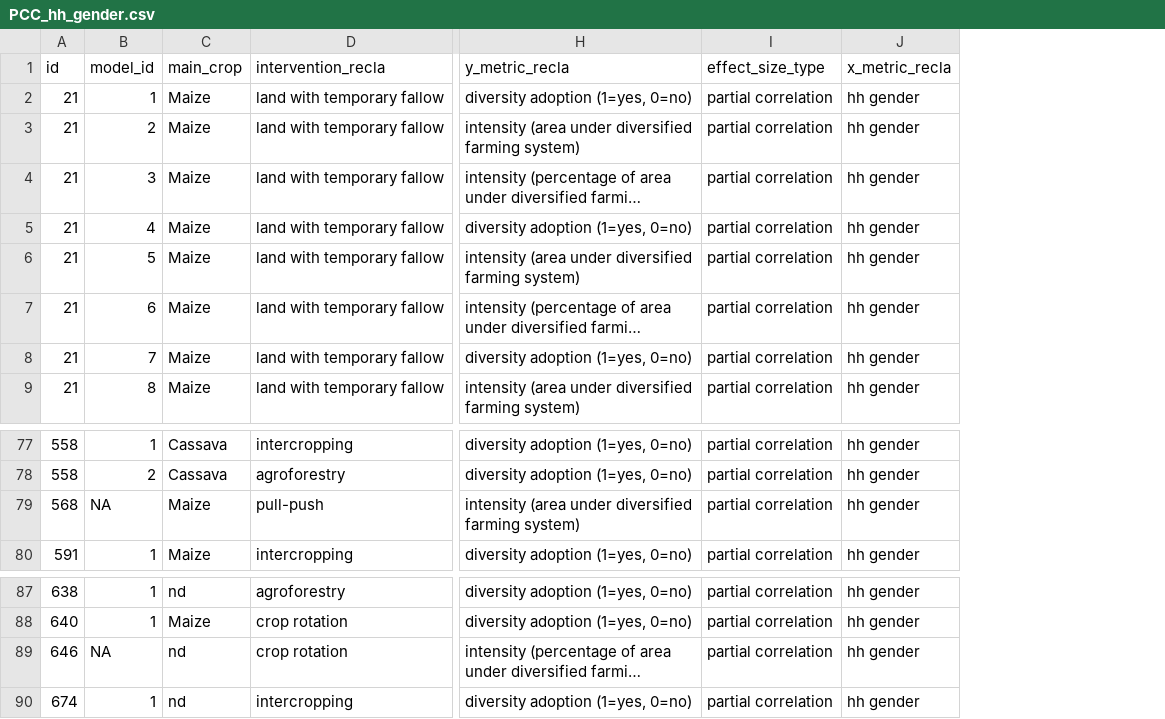
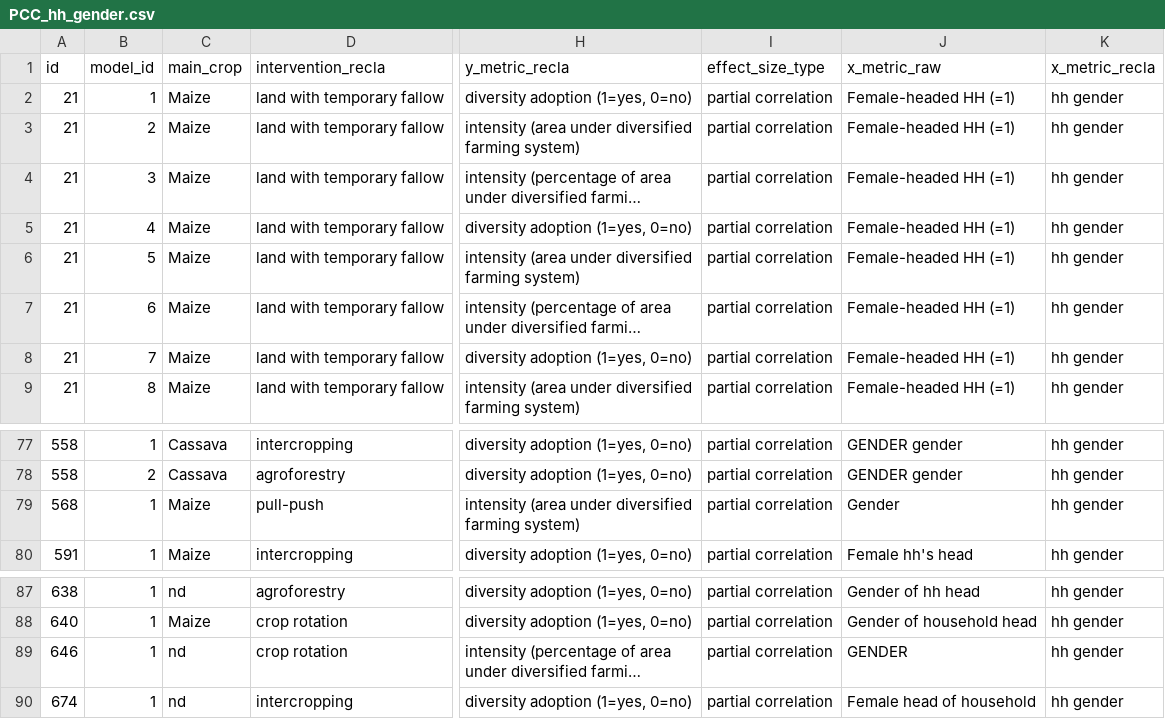
Before and after one commit to andreacsanchezb10/1_chapter_Data_cleaning, a CSV file: PCC/PCC_hh_gender.csv, drawn as a sheet; only a part is shown, gaps mark what is left out; long unchanged cells end in …; the diff names each change by its address in the sheet, - before the commit and + after, or states it on an @@ line.

```diff
--- a/PCC/PCC_hh_gender.csv
+++ b/PCC/PCC_hh_gender.csv
+column J (x_metric_raw), rows 2-9: all Female-headed HH (=1); rows 77-80: GENDER gender | GENDER gender | Gender | Female hh's head; rows 87-90: Gender of hh head | Gender of household head | GENDER | Female head of household
-B79 (model_id): NA
+B79 (model_id): 1
-B89 (model_id): NA
+B89 (model_id): 1
```
Also changed, not shown: PCC/PCC_distance_market.csv, PCC/PCC_farm_size.csv, 8 other files.
